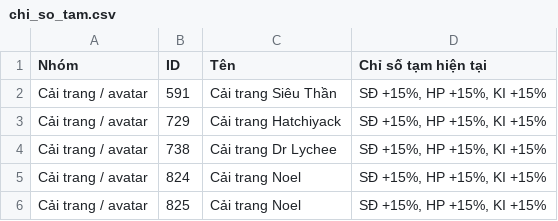
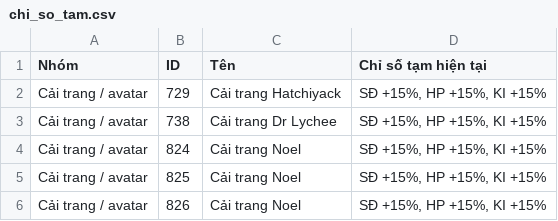
Before and after one commit to Eng77-gif/Nro_Project, a CSV file: docs/chi_so_tam.csv, drawn as a sheet; only a part is shown; the shorter side is filled out with more unchanged rows; the diff names each change by its address in the sheet, - before the commit and + after, or states it on an @@ line.

```diff
--- a/docs/chi_so_tam.csv
+++ b/docs/chi_so_tam.csv
-row 2: Cải trang / avatar | 591 | Cải trang Siêu Thần | SĐ +15%, HP +15%, KI +15%
```
Also changed, not shown: 5 other files.
